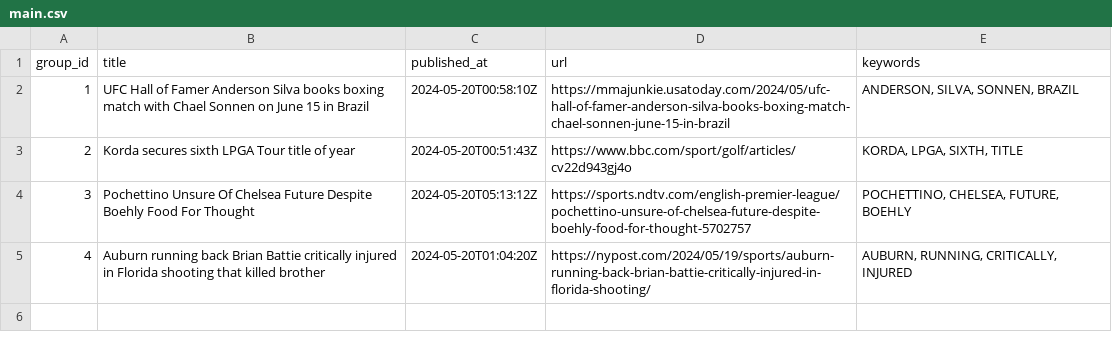
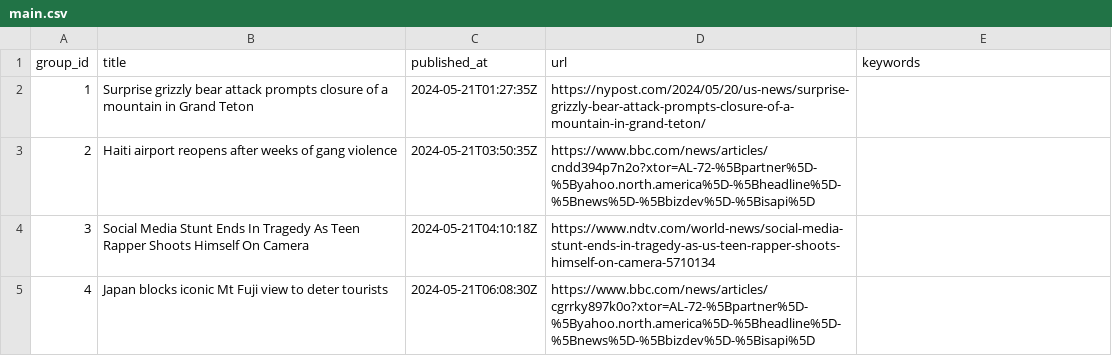
Before and after one commit to ritikaasri/newsgame, a CSV file: web/data/main.csv, drawn as a sheet.

Commit message:
Update news main.csv

```diff
--- a/web/data/main.csv
+++ b/web/data/main.csv
@@ -1,5 +1,5 @@
 group_id,title,published_at,url,keywords
-1,UFC Hall of Famer Anderson Silva books boxing match with Chael Sonnen on June 15 in Brazil,2024-05-20T00:58:10Z,https://mmajunkie.usatoday.com/2024/05/ufc-hall-of-famer-anderson-silva-books-boxing-match-chael-sonnen-june-15-in-brazil,"ANDERSON, SILVA, SONNEN, BRAZIL"
-2,Korda secures sixth LPGA Tour title of year,2024-05-20T00:51:43Z,https://www.bbc.com/sport/golf/articles/cv22d943gj4o,"KORDA, LPGA, SIXTH, TITLE"
-3,Pochettino Unsure Of Chelsea Future Despite Boehly Food For Thought,2024-05-20T05:13:12Z,https://sports.ndtv.com/english-premier-league/pochettino-unsure-of-chelsea-future-despite-boehly-food-for-thought-5702757,"POCHETTINO, CHELSEA, FUTURE, BOEHLY"
-4,Auburn running back Brian Battie critically injured in Florida shooting that killed brother,2024-05-20T01:04:20Z,https://nypost.com/2024/05/19/sports/auburn-running-back-brian-battie-critically-injured-in-florida-shooting/,"AUBURN, RUNNING, CRITICALLY, INJURED"
+1,Surprise grizzly bear attack prompts closure of a mountain in Grand Teton,2024-05-21T01:27:35Z,https://nypost.com/2024/05/20/us-news/surprise-grizzly-bear-attack-prompts-closure-of-a-mountain-in-grand-teton/,
+2,Haiti airport reopens after weeks of gang violence,2024-05-21T03:50:35Z,https://www.bbc.com/news/articles/cndd394p7n2o?xtor=AL-72-%5Bpartner%5D-%5Byahoo.north.america%5D-%5Bheadline%5D-%5Bnews%5D-%5Bbizdev%5D-%5Bisapi%5D,
+3,Social Media Stunt Ends In Tragedy As Teen Rapper Shoots Himself On Camera,2024-05-21T04:10:18Z,https://www.ndtv.com/world-news/social-media-stunt-ends-in-tragedy-as-us-teen-rapper-shoots-himself-on-camera-5710134,
+4,Japan blocks iconic Mt Fuji view to deter tourists,2024-05-21T06:08:30Z,https://www.bbc.com/news/articles/cgrrky897k0o?xtor=AL-72-%5Bpartner%5D-%5Byahoo.north.america%5D-%5Bheadline%5D-%5Bnews%5D-%5Bbizdev%5D-%5Bisapi%5D,
```
